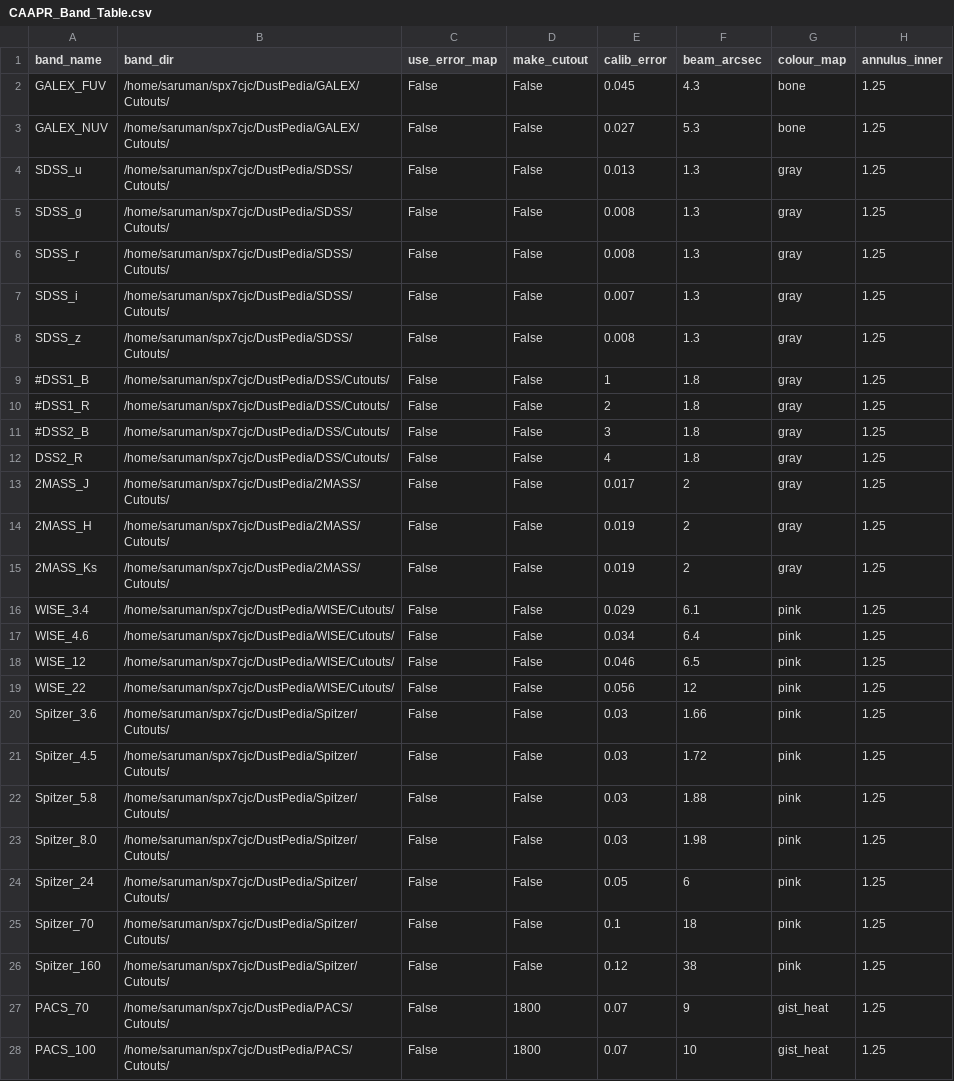
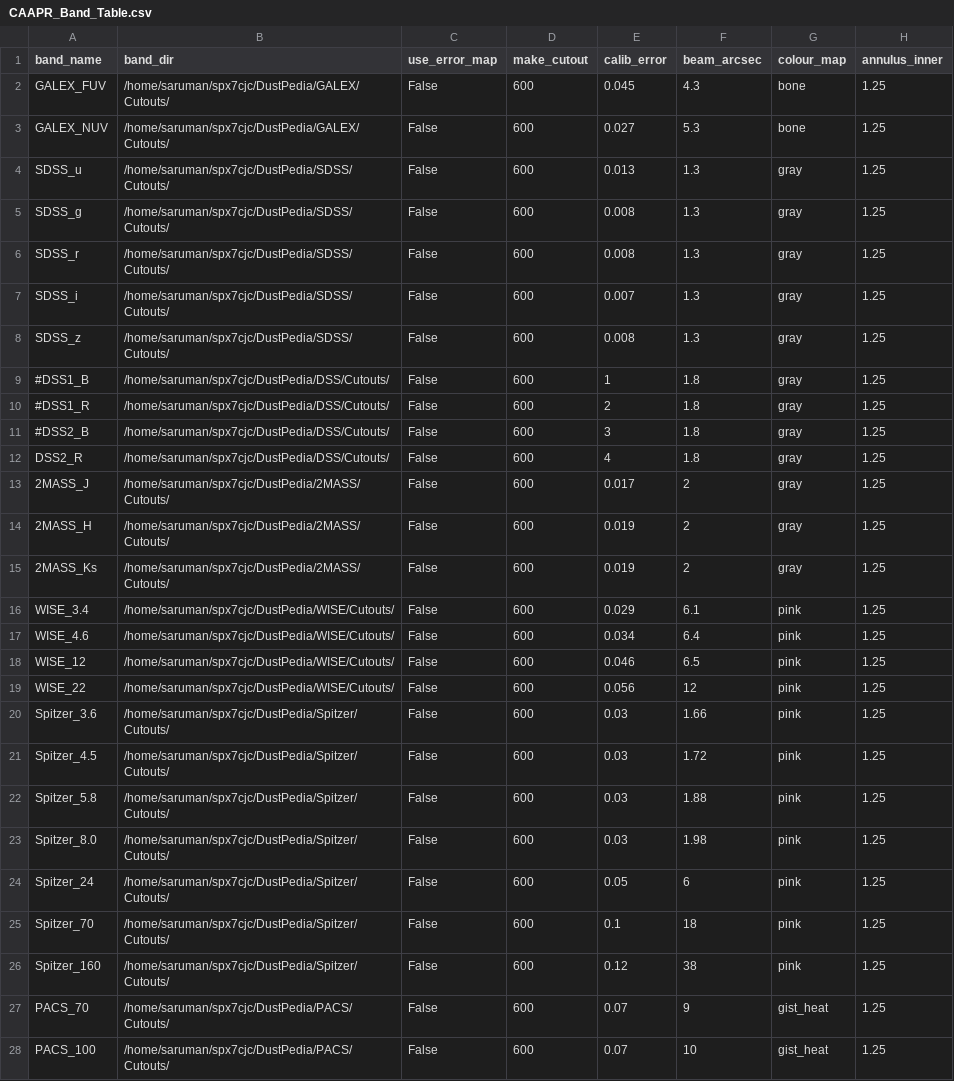
Before and after one commit to Stargrazer82301/CAAPR, a CSV file: CAAPR_Band_Table.csv, drawn as a sheet; only a part is shown; the diff covers the shown part only; the diff names each change by its address in the sheet, - before the commit and + after, or states it on an @@ line.

```diff
--- a/CAAPR_Band_Table.csv
+++ b/CAAPR_Band_Table.csv
-D2:D26 (make_cutout): False
+D2:D26 (make_cutout): 600
-D27:D28 (make_cutout): 1800
+D27:D28 (make_cutout): 600
```
Also changed, not shown: 7 edited cells elsewhere in this file, 1 other file.
